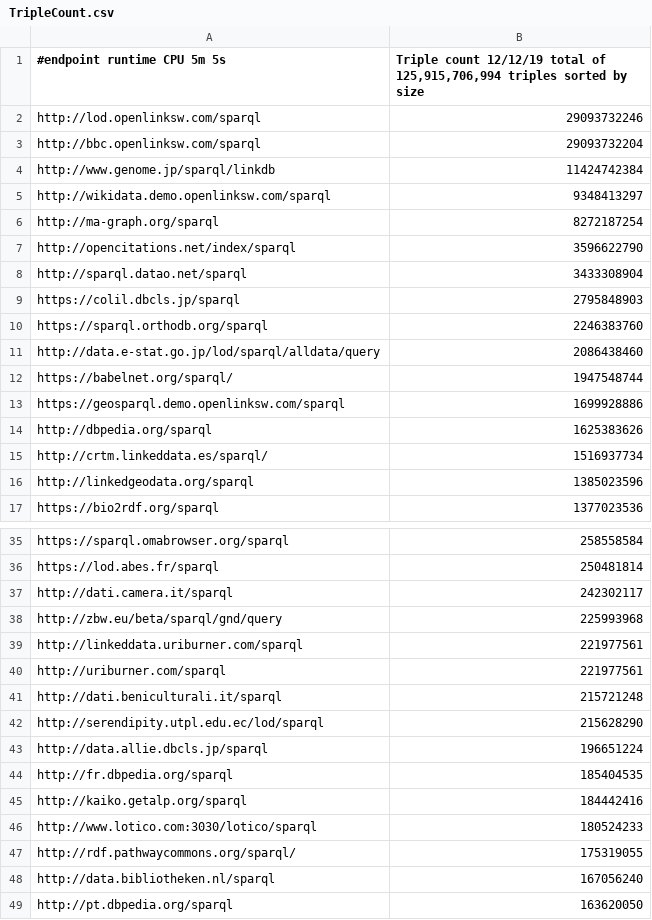
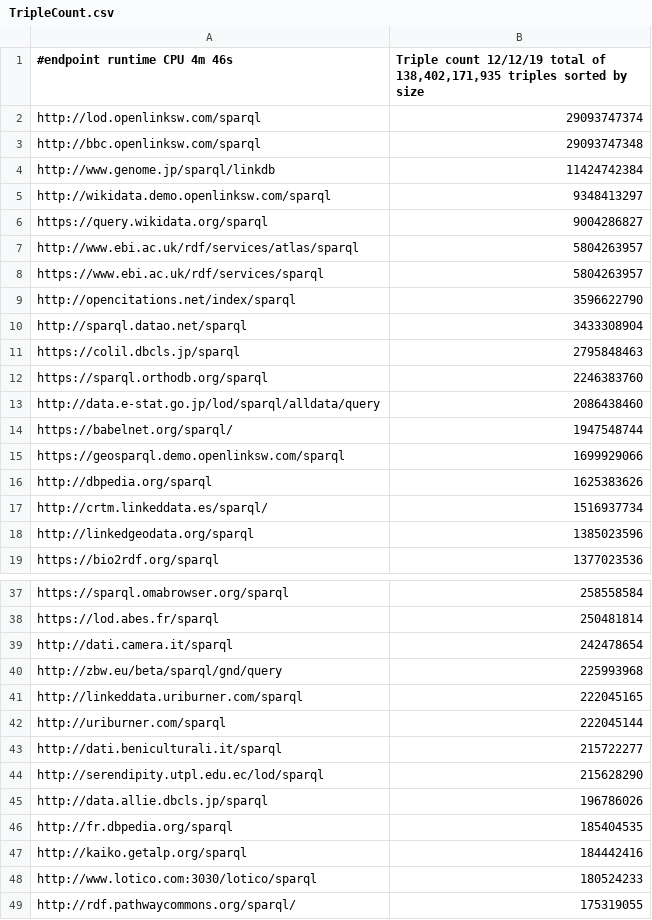
Before and after one commit to neumarcx/sparql, a CSV file: TripleCount.csv, drawn as a sheet; only a part is shown, gaps mark what is left out; the shorter side is filled out with more unchanged rows; the diff covers the shown part only.

Commit message:
Update TripleCount.csv

```diff
--- a/TripleCount.csv
+++ b/TripleCount.csv
@@ -1,10 +1,12 @@
-#endpoint runtime CPU 5m 5s, "Triple count 12/12/19  total of 125,915,706,994 triples sorted by size"
-http://lod.openlinksw.com/sparql,29093732246
-http://bbc.openlinksw.com/sparql,29093732204
+#endpoint runtime CPU 4m 46s, "Triple count 12/12/19  total of 138,402,171,935 triples sorted by size"
+http://lod.openlinksw.com/sparql,29093747374
+http://bbc.openlinksw.com/sparql,29093747348
 http://www.genome.jp/sparql/linkdb,11424742384
 http://wikidata.demo.openlinksw.com/sparql,9348413297
-http://ma-graph.org/sparql,8272187254
+https://query.wikidata.org/sparql,9004286827
+http://www.ebi.ac.uk/rdf/services/atlas/sparql,5804263957
+https://www.ebi.ac.uk/rdf/services/sparql,5804263957
 http://opencitations.net/index/sparql,3596622790
 http://sparql.datao.net/sparql,3433308904
-https://colil.dbcls.jp/sparql,2795848903
+https://colil.dbcls.jp/sparql,2795848463
 https://sparql.orthodb.org/sparql,2246383760
@@ -12,3 +14,3 @@ http://data.e-stat.go.jp/lod/sparql/alldata/query,2086438460
 https://babelnet.org/sparql/,1947548744
-https://geosparql.demo.openlinksw.com/sparql,1699928886
+https://geosparql.demo.openlinksw.com/sparql,1699929066
 http://dbpedia.org/sparql,1625383626
@@ -36,9 +38,9 @@ https://sparql.omabrowser.org/sparql,258558584
 https://lod.abes.fr/sparql,250481814
-http://dati.camera.it/sparql,242302117
+http://dati.camera.it/sparql,242478654
 http://zbw.eu/beta/sparql/gnd/query,225993968
-http://linkeddata.uriburner.com/sparql,221977561
-http://uriburner.com/sparql,221977561
-http://dati.beniculturali.it/sparql,215721248
+http://linkeddata.uriburner.com/sparql,222045165
+http://uriburner.com/sparql,222045144
+http://dati.beniculturali.it/sparql,215722277
 http://serendipity.utpl.edu.ec/lod/sparql,215628290
-http://data.allie.dbcls.jp/sparql,196651224
+http://data.allie.dbcls.jp/sparql,196786026
 http://fr.dbpedia.org/sparql,185404535
```
Also changed, not shown: 6 added rows, 3 removed rows and 19 edited cells elsewhere in this file.
